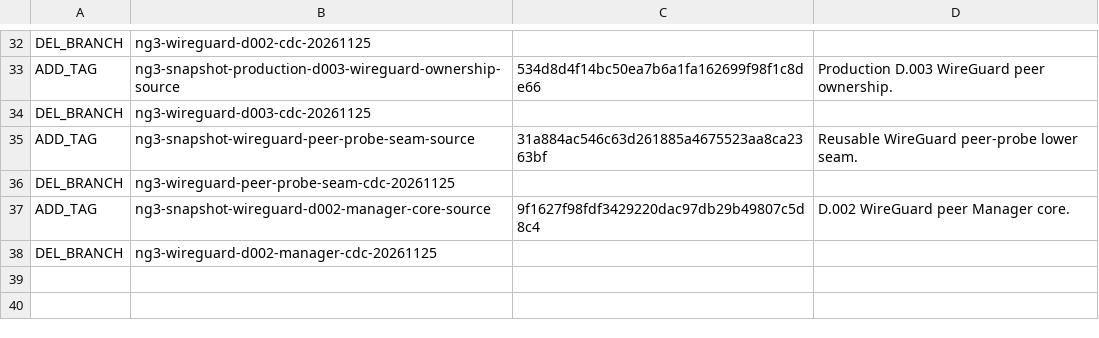
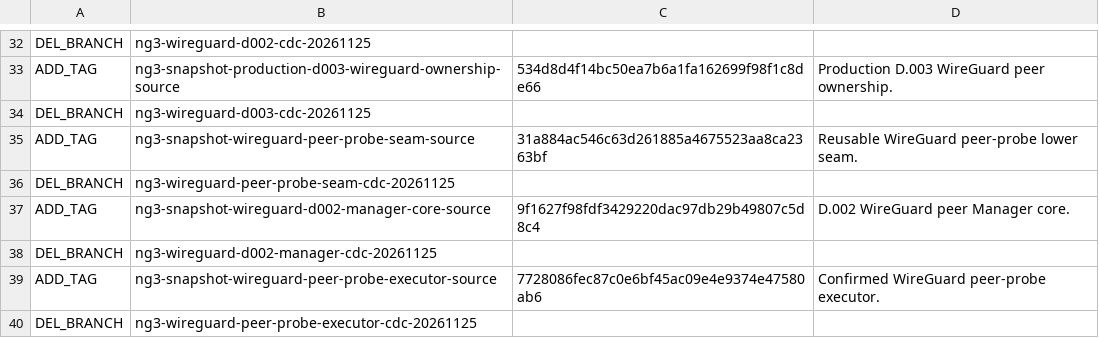
Before and after one commit to abyssdigger/vpn-gateway, a TSV file: REF-HYGIENE.tsv, drawn as a sheet; only a part is shown, gaps mark what is left out.

Commit message:
Record WireGuard peer-probe executor ref hygiene

```diff
--- a/REF-HYGIENE.tsv
+++ b/REF-HYGIENE.tsv
@@ -38 +38,3 @@ ADD_TAG	ng3-snapshot-wireguard-d002-manager-core-source	9f1627f98fdf3429220dac97
 DEL_BRANCH	ng3-wireguard-d002-manager-cdc-20261125
+ADD_TAG	ng3-snapshot-wireguard-peer-probe-executor-source	7728086fec87c0e6bf45ac09e4e9374e47580ab6	Confirmed WireGuard peer-probe executor.
+DEL_BRANCH	ng3-wireguard-peer-probe-executor-cdc-20261125
```
